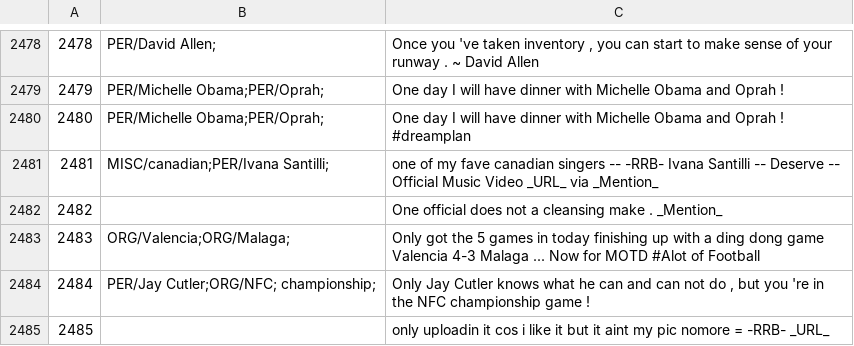
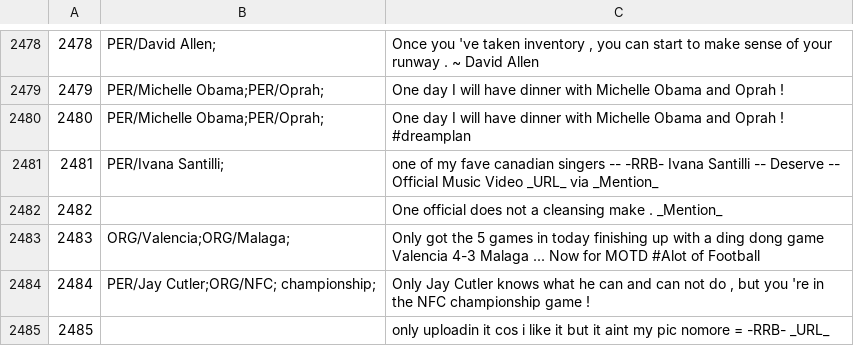
Before and after one commit to ampaeli/msm2013challengeTest, a TSV file: TweetsTrainingSetCH.tsv, drawn as a sheet; only a part is shown, gaps mark what is left out.

Commit message:
2481	MISC/canadian;PER/Ivana Santilli;	one of my fave canadian singers -- -RRB- Ivana Santilli -- Deserve -- Official Music Video _URL_ via _Mention_
2481	MISC/canadian;PER/Ivana Santilli;	one of my fave canadian singers -- -RRB- Ivana Santilli -- Deserve -- Official Music Video _URL_ via _Mention_
2481	PER/Ivana Santilli;	one of my fave canadian singers -- -RRB- Ivana Santilli -- Deserve -- Official Music Video _URL_ via _Mention_

```diff
--- a/TweetsTrainingSetCH.tsv
+++ b/TweetsTrainingSetCH.tsv
@@ -2480,3 +2480,3 @@
 2480	PER/Michelle Obama;PER/Oprah;	One day I will have dinner with Michelle Obama and Oprah ! #dreamplan
-2481	MISC/canadian;PER/Ivana Santilli;	one of my fave canadian singers -- -RRB- Ivana Santilli -- Deserve -- Official Music Video _URL_ via _Mention_
+2481	PER/Ivana Santilli;	one of my fave canadian singers -- -RRB- Ivana Santilli -- Deserve -- Official Music Video _URL_ via _Mention_
 2482		One official does not a cleansing make . _Mention_
```
